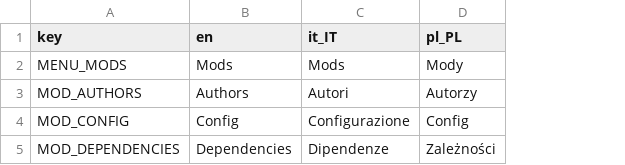
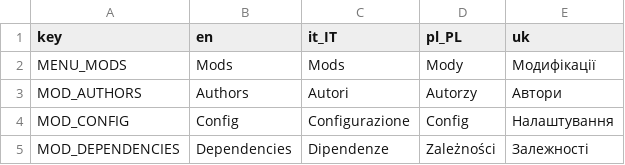
Before and after one commit to otDan/Brotato-BetterModList, a CSV file: root/mods-unpacked/otDan-BetterModList/translations/bettermodlist-translation.csv, drawn as a sheet; the diff names each change by its address in the sheet, - before the commit and + after, or states it on an @@ line.

Commit message:
translation

```diff
--- a/root/mods-unpacked/otDan-BetterModList/translations/bettermodlist-translation.csv
+++ b/root/mods-unpacked/otDan-BetterModList/translations/bettermodlist-translation.csv
+column E (uk), rows 2-5: Модифікації | Автори | Налаштування | Залежності
```
